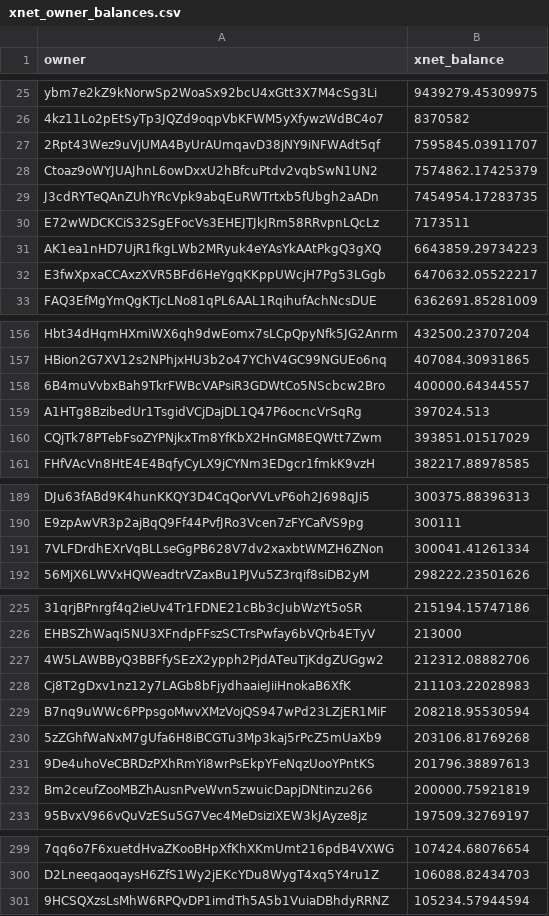
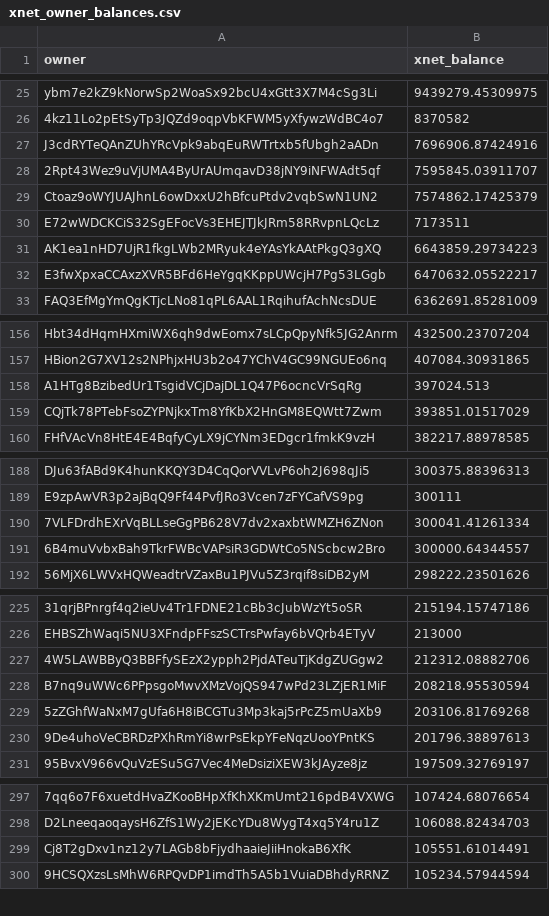
Before and after one commit to xnet-community-data/xnet-data-integration, a CSV file: data/derived/xnet_owner_balances.csv, drawn as a sheet; only a part is shown, gaps mark what is left out; removed rows and columns are numbered as before the commit, all else as after; the diff covers the shown part only; the diff names each change by its address in the sheet, - before the commit and + after, or states it on an @@ line.

Commit message:
Publish XNET live state (full)

```diff
--- a/data/derived/xnet_owner_balances.csv
+++ b/data/derived/xnet_owner_balances.csv
+row 27: J3cdRYTeQAnZUhYRcVpk9abqEuRWTrtxb5fUbgh2aADn | 7696906.87424916
-row 29: J3cdRYTeQAnZUhYRcVpk9abqEuRWTrtxb5fUbgh2aADn | 7454954.17283735
-row 158: 6B4muVvbxBah9TkrFWBcVAPsiR3GDWtCo5NScbcw2Bro | 400000.64344557
+row 191: 6B4muVvbxBah9TkrFWBcVAPsiR3GDWtCo5NScbcw2Bro | 300000.64344557
-row 228: Cj8T2gDxv1nz12y7LAGb8bFjydhaaieJiiHnokaB6XfK | 211103.22028983
-row 232: Bm2ceufZooMBZhAusnPveWvn5zwuicDapjDNtinzu266 | 200000.75921819
+row 299: Cj8T2gDxv1nz12y7LAGb8bFjydhaaieJiiHnokaB6XfK | 105551.61014491
```
Also changed, not shown: 3 added rows, 2 removed rows and 1 edited cell elsewhere in this file, 15 other files.
